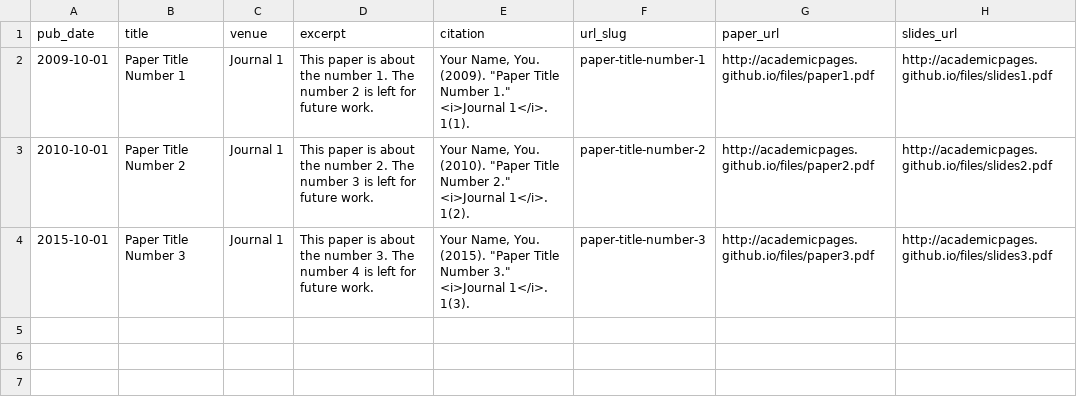
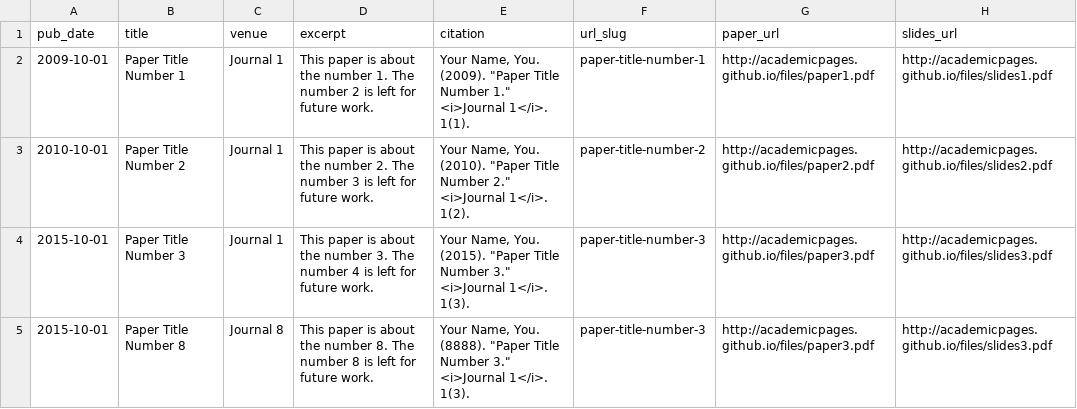
Before and after one commit to FanPUYen/test2, a TSV file: markdown_generator/publications.tsv, drawn as a sheet.

Commit message:
Update publications.tsv

```diff
--- a/markdown_generator/publications.tsv
+++ b/markdown_generator/publications.tsv
@@ -4 +4,2 @@ pub_date	title	venue	excerpt	citation	url_slug	paper_url	slides_url
 2015-10-01	Paper Title Number 3	Journal 1	This paper is about the number 3. The number 4 is left for future work.	Your Name, You. (2015). "Paper Title Number 3." <i>Journal 1</i>. 1(3).	paper-title-number-3	http://academicpages.github.io/files/paper3.pdf	http://academicpages.github.io/files/slides3.pdf
+2015-10-01	Paper Title Number 8	Journal 8	This paper is about the number 8. The number 8 is left for future work.	Your Name, You. (8888). "Paper Title Number 3." <i>Journal 1</i>. 1(3).	paper-title-number-3	http://academicpages.github.io/files/paper3.pdf	http://academicpages.github.io/files/slides3.pdf
```
